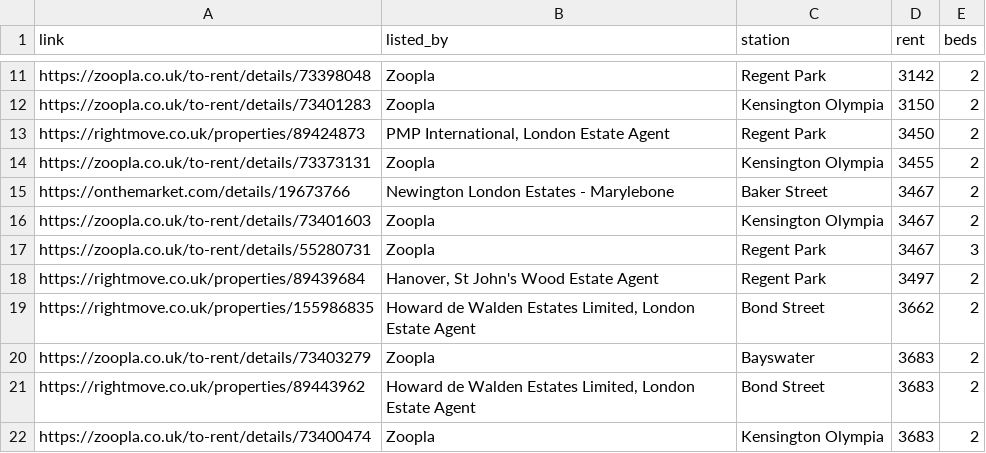
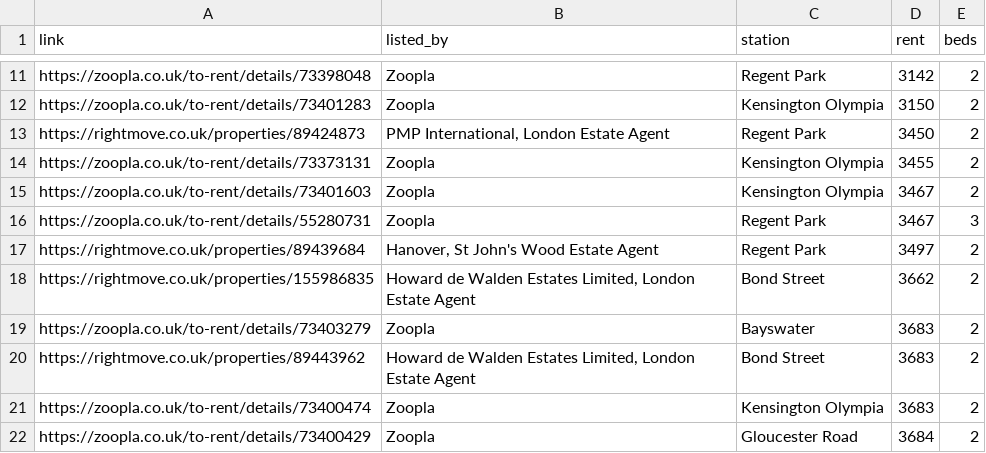
Before and after one commit to hypebearsnfts-claude/london-rental-scanner-bot, a CSV file: exports/passed_listings_2026-06-08.csv, drawn as a sheet; only a part is shown, gaps mark what is left out; the shorter side is filled out with more unchanged rows; the diff names each change by its address in the sheet, - before the commit and + after, or states it on an @@ line.

Commit message:
Block 24 hour porter listings

```diff
--- a/exports/passed_listings_2026-06-08.csv
+++ b/exports/passed_listings_2026-06-08.csv
-row 15: https://onthemarket.com/details/19673766 | Newington London Estates - Marylebone | Baker Street | 3467 | 2
```
Also changed, not shown: 1 other file.
